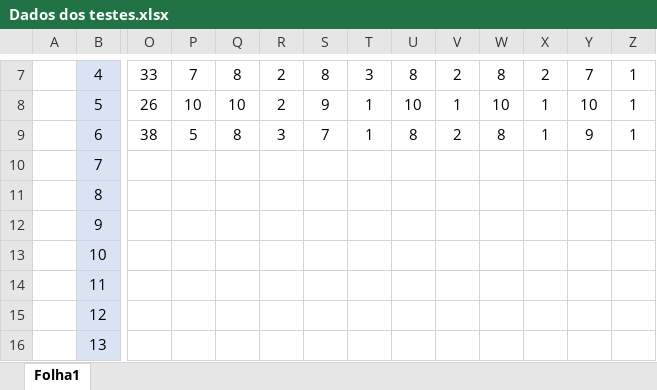
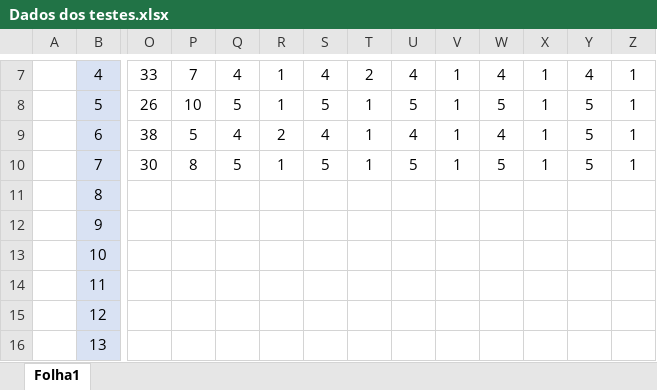
Before and after one commit to Ghoster23/IPM-Project, an Excel workbook: Teste com Users/Dados dos testes.xlsx, sheet Folha1, drawn as a sheet; only a part is shown, gaps mark what is left out; values as stored, in another font and other column widths than the file's, no borders; charts and pictures not drawn; removed rows and columns are numbered as before the commit, all else as after; rows hold the shown columns only; the diff covers the shown part only; the diff names each change by its address in the sheet, - before the commit and + after, or states it on an @@ line.

```diff
--- a/Teste com Users/Dados dos testes.xlsx (sheet Folha1)
+++ b/Teste com Users/Dados dos testes.xlsx (sheet Folha1)
-Q7: 8
+Q7: 4
-R7:R8: 2
+R7:R8: 1
-S7: 8
+S7: 4
-T7: 3
+T7: 2
-U7: 8
+U7: 4
-V7: 2
+V7: 1
-W7: 8
+W7: 4
-X7: 2
+X7: 1
-Y7: 7
+Y7: 4
-Q8: 10
+Q8: 5
-S8: 9
+S8: 5
-U8: 10
+U8: 5
-W8: 10
+W8: 5
-Y8: 10
+Y8: 5
-Q9: 8
+Q9: 4
-R9: 3
+R9: 2
-S9: 7
+S9: 4
-U9: 8
+U9: 4
-V9: 2
+V9: 1
-W9: 8
+W9: 4
-Y9: 9
+Y9: 5
-row 10:  | 7
+row 10:  | 7 | 30 | 8 | 5 | 1 | 5 | 1 | 5 | 1 | 5 | 1 | 5 | 1
```
Also changed, not shown: 21 edited cells and cell formats elsewhere in this sheet, charts or pictures.
